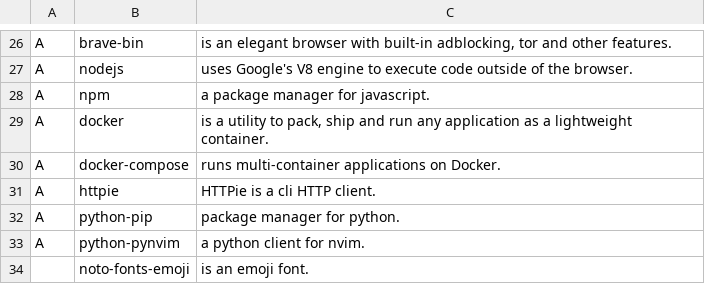
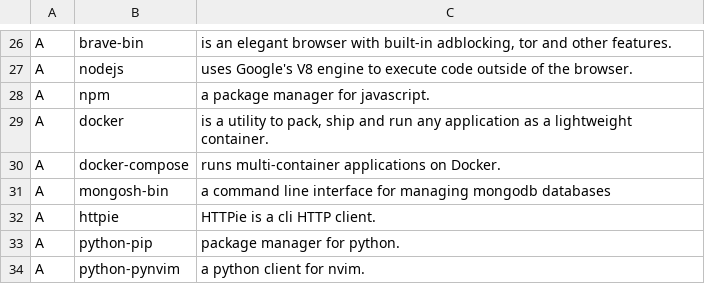
Before and after one commit to AshMagill/mernrod, a CSV file: progs.csv, drawn as a sheet; only a part is shown, gaps mark what is left out; the shorter side is filled out with more unchanged rows.

Commit message:
added mongosh back for dadbod

```diff
--- a/progs.csv
+++ b/progs.csv
@@ -30,2 +30,3 @@ A,docker,"is a utility to pack, ship and run any application as a lightweight co
 A,docker-compose,"runs multi-container applications on Docker."
+A,mongosh-bin,"a command line interface for managing mongodb databases"
 A,httpie,"HTTPie is a cli HTTP client."
```
